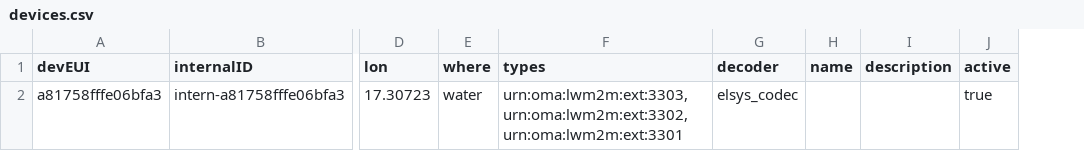
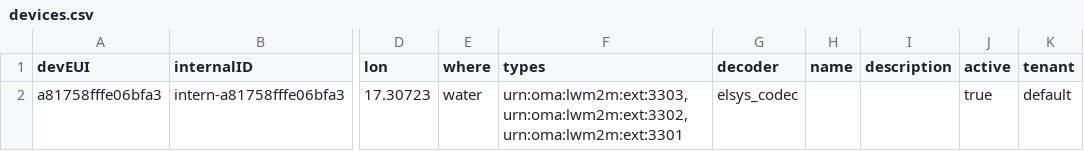
Before and after one commit to diwise/diwise, a CSV file: deployments/docker/configs/diwise/devices.csv, drawn as a sheet; only a part is shown, gaps mark what is left out; the diff names each change by its address in the sheet, - before the commit and + after, or states it on an @@ line.

Commit message:
tenant = default

```diff
--- a/deployments/docker/configs/diwise/devices.csv
+++ b/deployments/docker/configs/diwise/devices.csv
+column K (tenant), row 2: default
```
